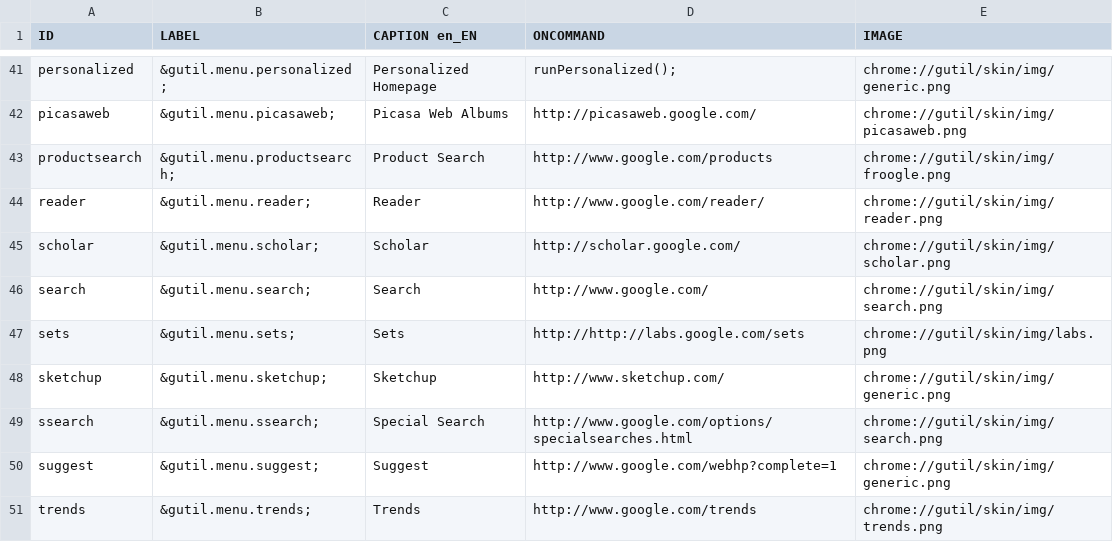
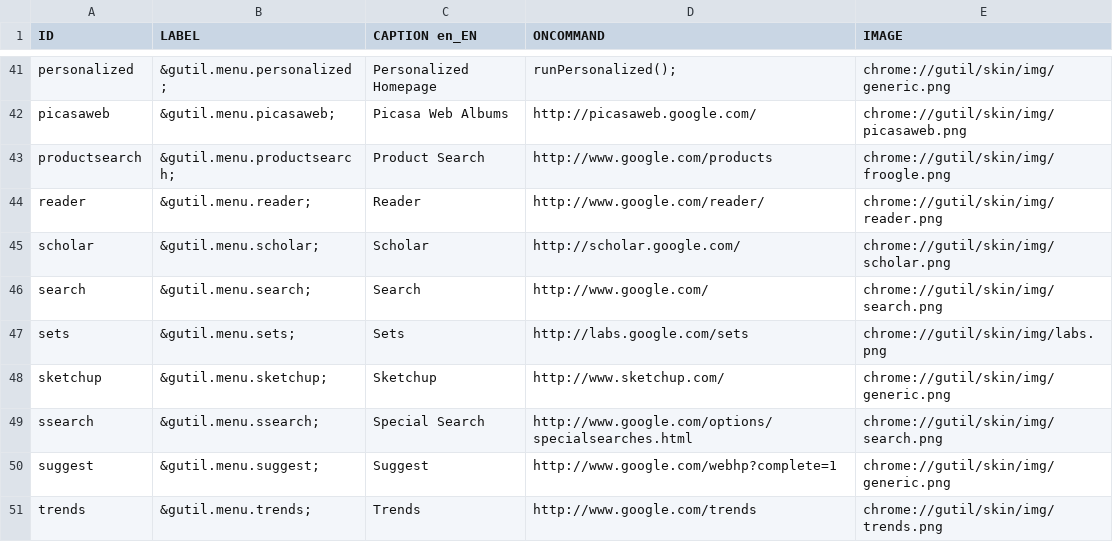
Before and after one commit to bcostea/gutil-firefox-extension, a CSV file: util/gutil_items.csv, drawn as a sheet; only a part is shown, gaps mark what is left out.

```diff
--- a/util/gutil_items.csv
+++ b/util/gutil_items.csv
@@ -46,3 +46,3 @@ scholar;"&gutil.menu.scholar;";Scholar;http://scholar.google.com/;chrome://gutil
 search;"&gutil.menu.search;";Search;http://www.google.com/;chrome://gutil/skin/img/search.png
-sets;"&gutil.menu.sets;";Sets;http://http://labs.google.com/sets;chrome://gutil/skin/img/labs.png
+sets;"&gutil.menu.sets;";Sets;http://labs.google.com/sets;chrome://gutil/skin/img/labs.png
 sketchup;"&gutil.menu.sketchup;";Sketchup;http://www.sketchup.com/;chrome://gutil/skin/img/generic.png
```
Also changed, not shown: 3 other files.
